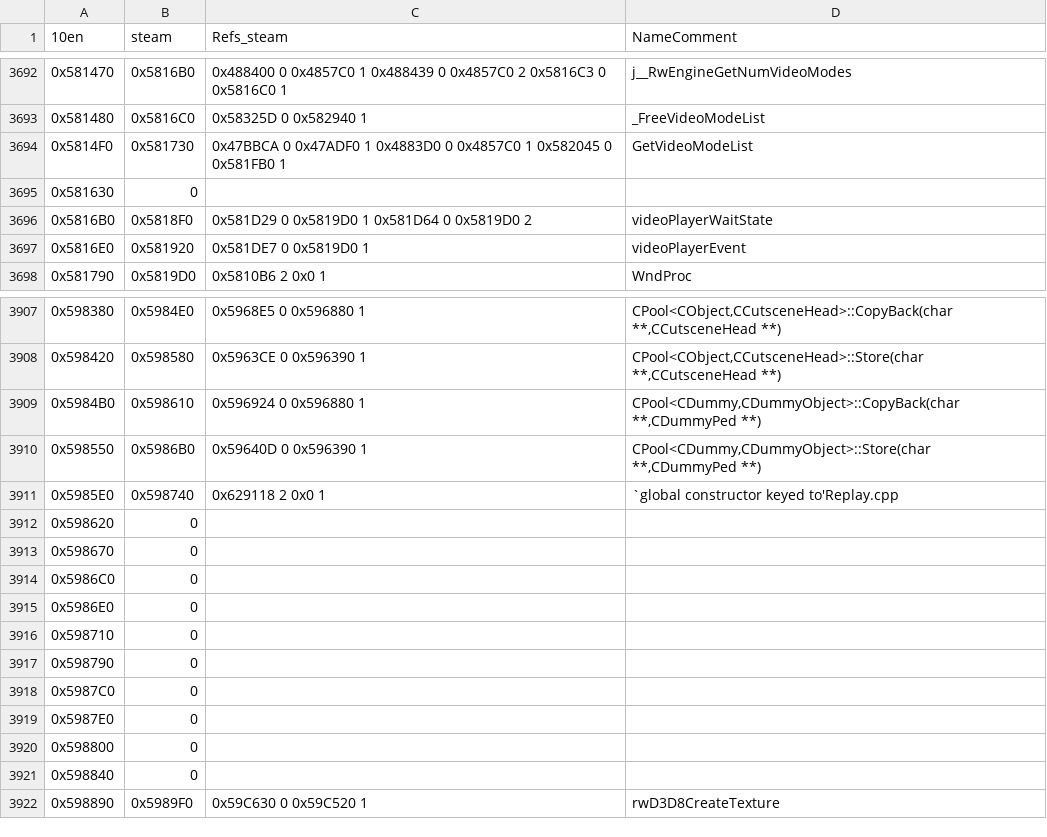
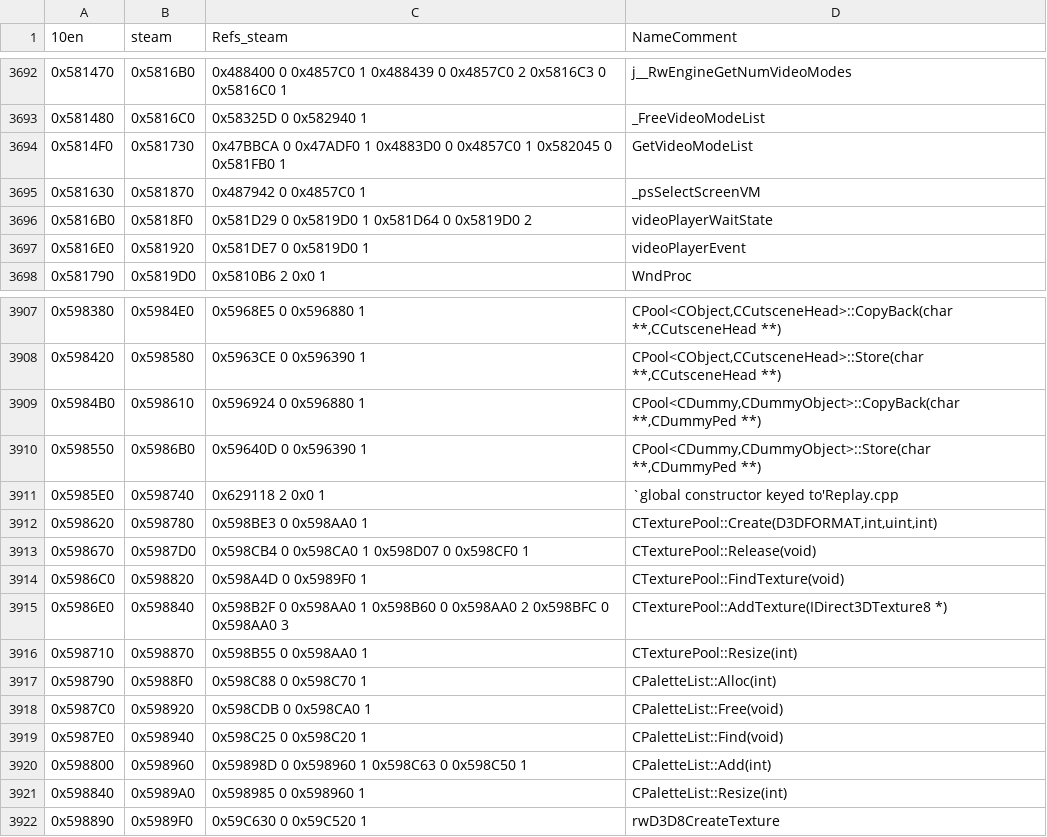
Before and after one commit to DK22Pac/gta_idb, a CSV file: database/gta3/plugin-sdk.iii.functions.steam.csv, drawn as a sheet; only a part is shown, gaps mark what is left out; the diff covers the shown part only.

```diff
--- a/database/gta3/plugin-sdk.iii.functions.steam.csv
+++ b/database/gta3/plugin-sdk.iii.functions.steam.csv
@@ -3694,3 +3694,3 @@
 0x5814F0,0x581730,0x47BBCA 0 0x47ADF0 1  0x4883D0 0 0x4857C0 1  0x582045 0 0x581FB0 1,GetVideoModeList
-0x581630,0,,
+0x581630,0x581870,0x487942 0 0x4857C0 1,_psSelectScreenVM
 0x5816B0,0x5818F0,0x581D29 0 0x5819D0 1  0x581D64 0 0x5819D0 2,videoPlayerWaitState
@@ -3911,12 +3911,12 @@
 0x5985E0,0x598740,0x629118 2 0x0 1,`global constructor keyed to'Replay.cpp
-0x598620,0,,
-0x598670,0,,
-0x5986C0,0,,
-0x5986E0,0,,
-0x598710,0,,
-0x598790,0,,
-0x5987C0,0,,
-0x5987E0,0,,
-0x598800,0,,
-0x598840,0,,
+0x598620,0x598780,0x598BE3 0 0x598AA0 1,"CTexturePool::Create(D3DFORMAT,int,uint,int)"
+0x598670,0x5987D0,0x598CB4 0 0x598CA0 1  0x598D07 0 0x598CF0 1,CTexturePool::Release(void)
+0x5986C0,0x598820,0x598A4D 0 0x5989F0 1,CTexturePool::FindTexture(void)
+0x5986E0,0x598840,0x598B2F 0 0x598AA0 1  0x598B60 0 0x598AA0 2  0x598BFC 0 0x598AA0 3,CTexturePool::AddTexture(IDirect3DTexture8 *)
+0x598710,0x598870,0x598B55 0 0x598AA0 1,CTexturePool::Resize(int)
+0x598790,0x5988F0,0x598C88 0 0x598C70 1,CPaletteList::Alloc(int)
+0x5987C0,0x598920,0x598CDB 0 0x598CA0 1,CPaletteList::Free(void)
+0x5987E0,0x598940,0x598C25 0 0x598C20 1,CPaletteList::Find(void)
+0x598800,0x598960,0x59898D 0 0x598960 1  0x598C63 0 0x598C50 1,CPaletteList::Add(int)
+0x598840,0x5989A0,0x598985 0 0x598960 1,CPaletteList::Resize(int)
 0x598890,0x5989F0,0x59C630 0 0x59C520 1,rwD3D8CreateTexture
```
Also changed, not shown: 76 edited cells elsewhere in this file, database/gta3/plugin-sdk.iii.functions.11en.csv, database/gta3/plugin-sdk.iii.variables.10en.csv, 45 other files.
